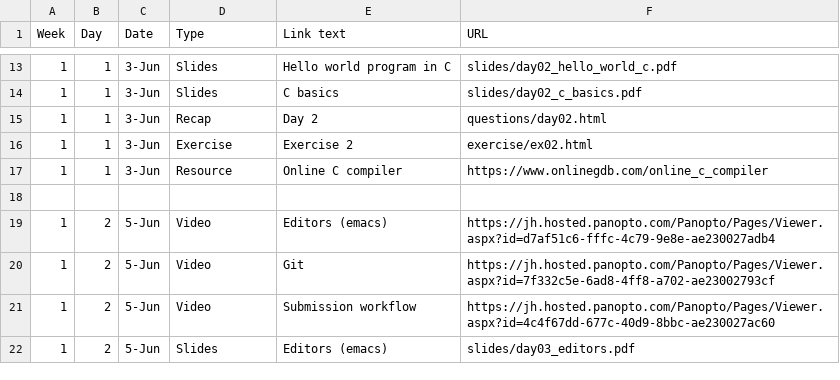
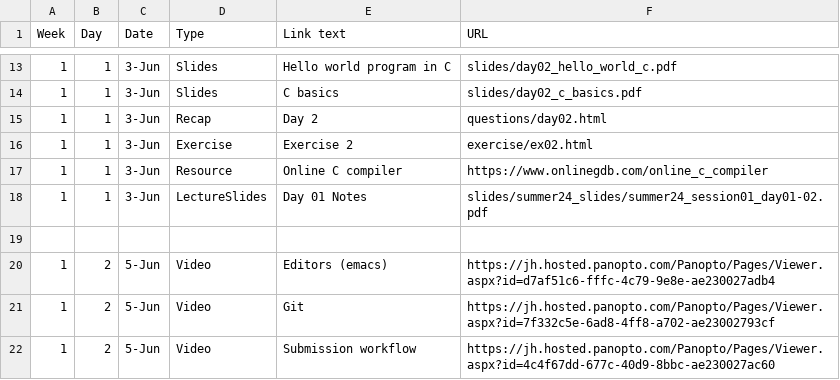
Before and after one commit to jhu-ip/cs220-summer24, a CSV file: material.csv, drawn as a sheet; only a part is shown, gaps mark what is left out; the shorter side is filled out with more unchanged rows; the diff names each change by its address in the sheet, - before the commit and + after, or states it on an @@ line.

Commit message:
Add class 01 notes

```diff
--- a/material.csv
+++ b/material.csv
+row 18: 1 | 1 | 3-Jun | LectureSlides | Day 01 Notes | slides/summer24_slides/summer24_session01_day01-02.pdf
```
Also changed, not shown: 2 other files.
